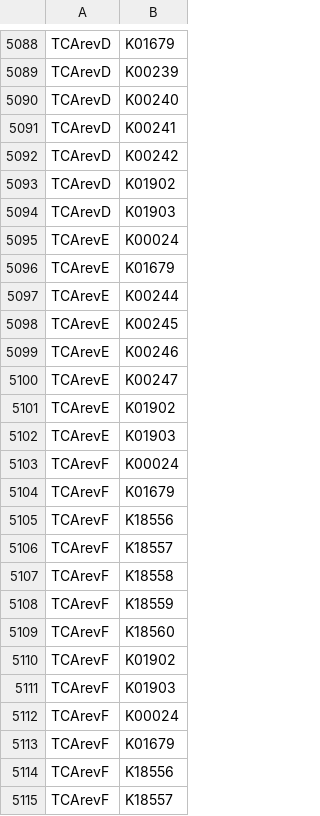
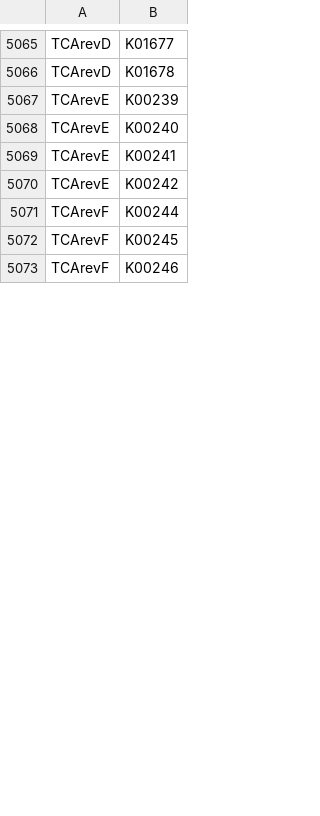
Before and after one commit to Jorisvansteenbrugge/TbasCO, a TSV file: data/updated_KO_modules.tsv, drawn as a sheet; only a part is shown, gaps mark what is left out; removed rows and columns are numbered as before the commit, all else as after; the diff covers the shown part only; the diff names each change by its address in the sheet, - before the commit and + after, or states it on an @@ line.

```diff
--- a/data/updated_KO_modules.tsv
+++ b/data/updated_KO_modules.tsv
-B5065: K01679
+B5065: K01677
-row 5089: TCArevD | K00239
-row 5090: TCArevD | K00240
-B5066: K00241
+B5066: K01678
-row 5092: TCArevD | K00242
-row 5093: TCArevD | K01902
-row 5094: TCArevD | K01903
-B5067: K00024
+B5067: K00239
-row 5096: TCArevE | K01679
-B5068: K00244
+B5068: K00240
-B5069: K00245
+B5069: K00241
-B5070: K00246
+B5070: K00242
-row 5100: TCArevE | K00247
-row 5101: TCArevE | K01902
-row 5102: TCArevE | K01903
-B5071: K00024
+B5071: K00244
-row 5104: TCArevF | K01679
-row 5105: TCArevF | K18556
-row 5106: TCArevF | K18557
-row 5107: TCArevF | K18558
-row 5108: TCArevF | K18559
-row 5109: TCArevF | K18560
-B5072: K01902
+B5072: K00245
-row 5111: TCArevF | K01903
-B5073: K00024
+B5073: K00246
-row 5113: TCArevF | K01679
-row 5114: TCArevF | K18556
-row 5115: TCArevF | K18557
```
Also changed, not shown: 4 added rows, 44 removed rows and 12 edited cells elsewhere in this file, 5 other files.
